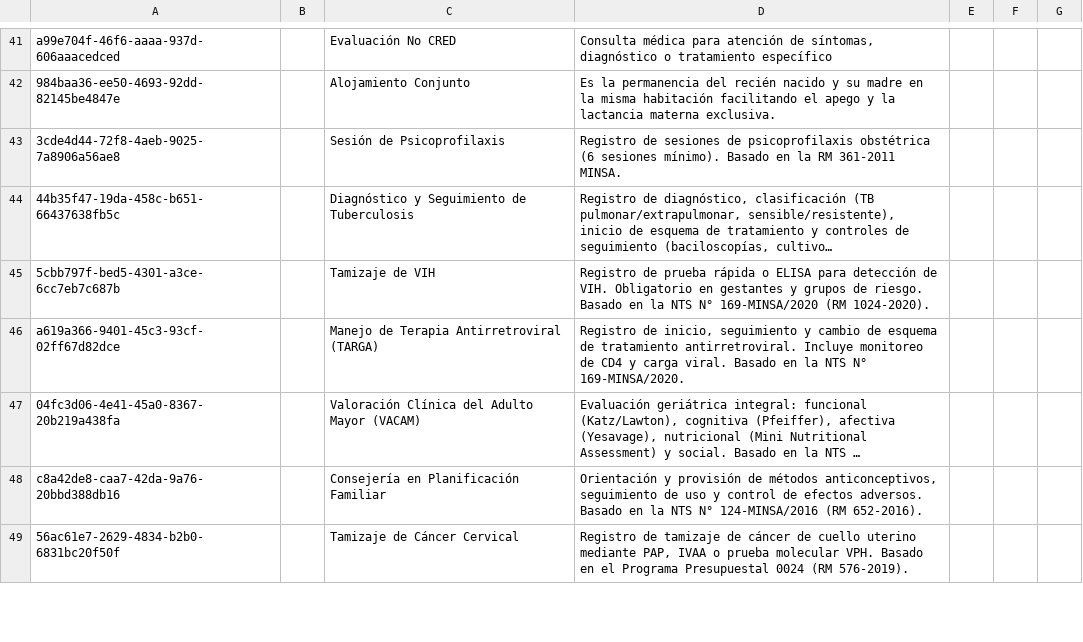
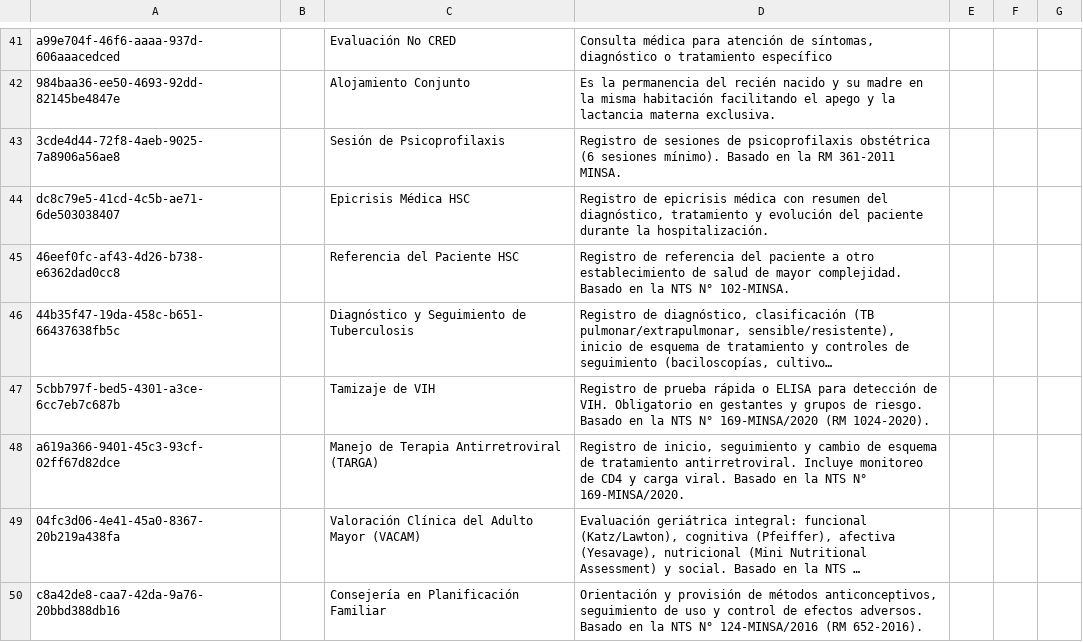
Before and after one commit to PROYECTO-SANTACLOTILDE/sihsalus-content-referenceapplication, a CSV file: configuration/backend_configuration/encountertypes/encountertypes.csv, drawn as a sheet; only a part is shown, gaps mark what is left out; the shorter side is filled out with more unchanged rows; long unchanged cells end in …; the diff names each change by its address in the sheet, - before the commit and + after, or states it on an @@ line.

```diff
--- a/configuration/backend_configuration/encountertypes/encountertypes.csv
+++ b/configuration/backend_configuration/encountertypes/encountertypes.csv
+row 44: dc8c79e5-41cd-4c5b-ae71-6de503038407 |  | Epicrisis Médica HSC | Registro de epicrisis médica con resumen del diagnóstico, tratamiento y evolución del paciente durante la hospitalización.
+row 45: 46eef0fc-af43-4d26-b738-e6362dad0cc8 |  | Referencia del Paciente HSC | Registro de referencia del paciente a otro establecimiento de salud de mayor complejidad. Basado en la NTS N° 102-MINSA.
```
Also changed, not shown: 2 other files.
